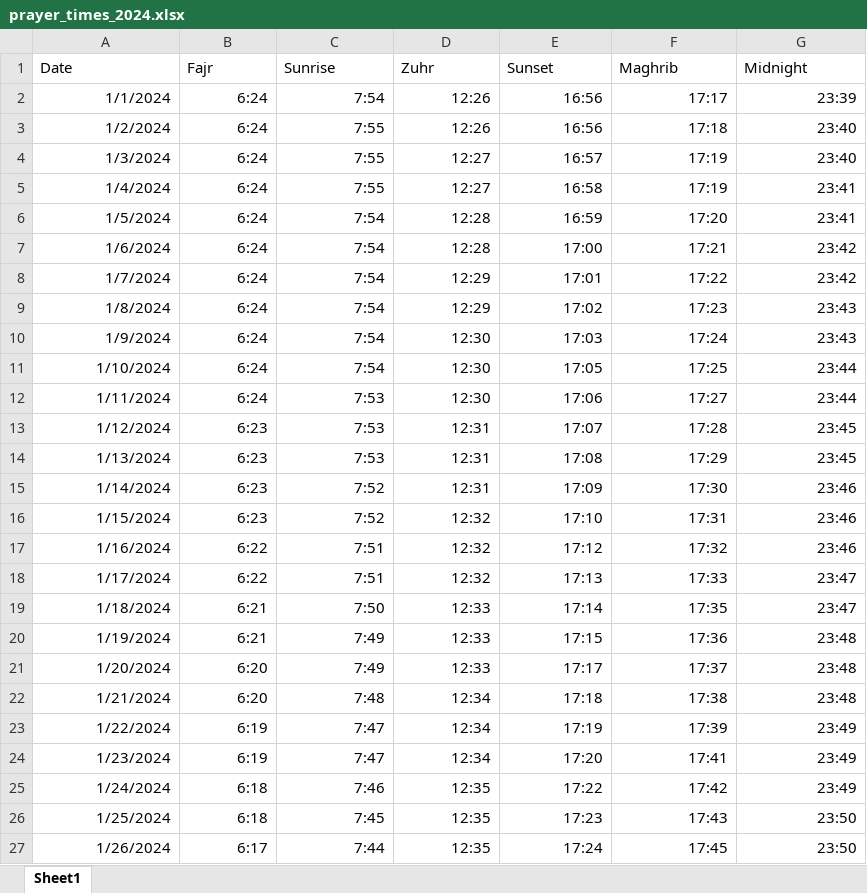
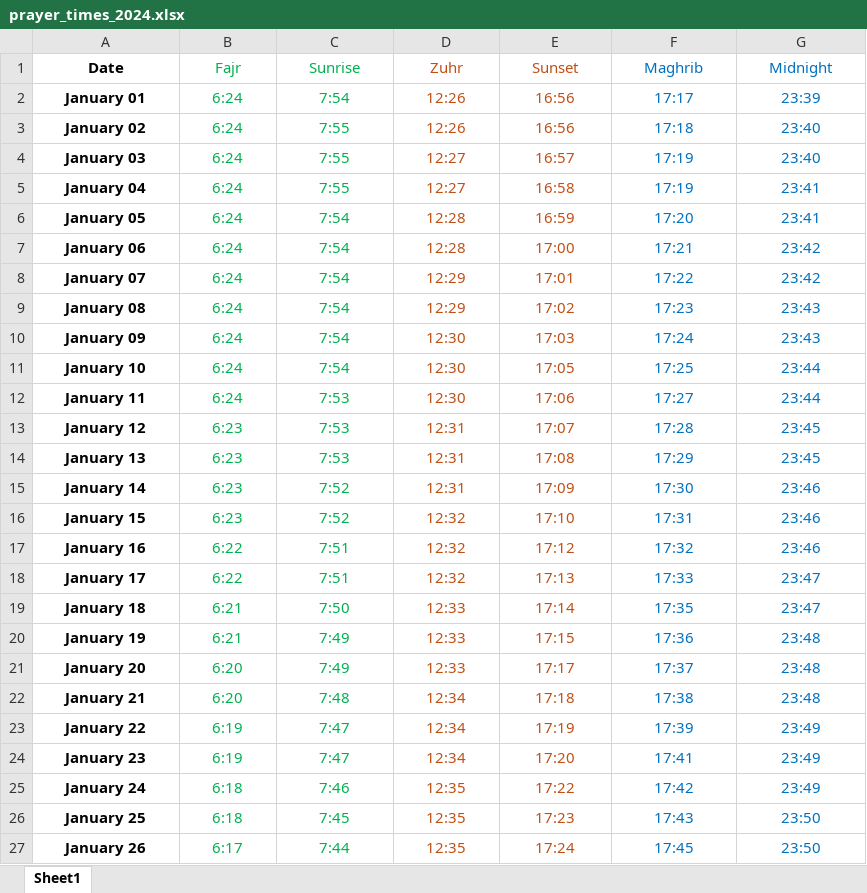
Before and after one commit to GhayurH/Salaah, an Excel workbook: prayer_times_2024.xlsx, sheet Sheet1, drawn as a sheet; only a part is shown; values as stored, in another font and other column widths than the file's, no borders; table styles not drawn; the diff covers the shown part only; the diff names each change by its address in the sheet, - before the commit and + after, or states it on an @@ line.

```diff
--- a/prayer_times_2024.xlsx (sheet Sheet1)
+++ b/prayer_times_2024.xlsx (sheet Sheet1)
-A1:A27 bold: off
+A1:A27 bold: on
-A1:G1 alignment: left
+A1:G1 alignment: center
-B1:C27 text colour: black
+B1:C27 text colour: #00B050
-D1:E27 text colour: black
+D1:E27 text colour: #C04F15
-F1:G27 text colour: black
+F1:G27 text colour: #0070C0
-A2 (Date): 1/1/2024
+A2 (Date): January 01
-A2:G27 alignment: right
+A2:G27 alignment: center
-A3 (Date): 1/2/2024
+A3 (Date): January 02
-A4 (Date): 1/3/2024
+A4 (Date): January 03
-A5 (Date): 1/4/2024
+A5 (Date): January 04
-A6 (Date): 1/5/2024
+A6 (Date): January 05
-A7 (Date): 1/6/2024
+A7 (Date): January 06
-A8 (Date): 1/7/2024
+A8 (Date): January 07
-A9 (Date): 1/8/2024
+A9 (Date): January 08
-A10 (Date): 1/9/2024
+A10 (Date): January 09
-A11 (Date): 1/10/2024
+A11 (Date): January 10
-A12 (Date): 1/11/2024
+A12 (Date): January 11
-A13 (Date): 1/12/2024
+A13 (Date): January 12
-A14 (Date): 1/13/2024
+A14 (Date): January 13
-A15 (Date): 1/14/2024
+A15 (Date): January 14
-A16 (Date): 1/15/2024
+A16 (Date): January 15
-A17 (Date): 1/16/2024
+A17 (Date): January 16
-A18 (Date): 1/17/2024
+A18 (Date): January 17
-A19 (Date): 1/18/2024
+A19 (Date): January 18
-A20 (Date): 1/19/2024
+A20 (Date): January 19
-A21 (Date): 1/20/2024
+A21 (Date): January 20
-A22 (Date): 1/21/2024
+A22 (Date): January 21
-A23 (Date): 1/22/2024
+A23 (Date): January 22
-A24 (Date): 1/23/2024
+A24 (Date): January 23
-A25 (Date): 1/24/2024
+A25 (Date): January 24
-A26 (Date): 1/25/2024
+A26 (Date): January 25
-A27 (Date): 1/26/2024
+A27 (Date): January 26
```
Also changed, not shown: 340 edited cells and cell formats elsewhere in this sheet, 14 other files.
